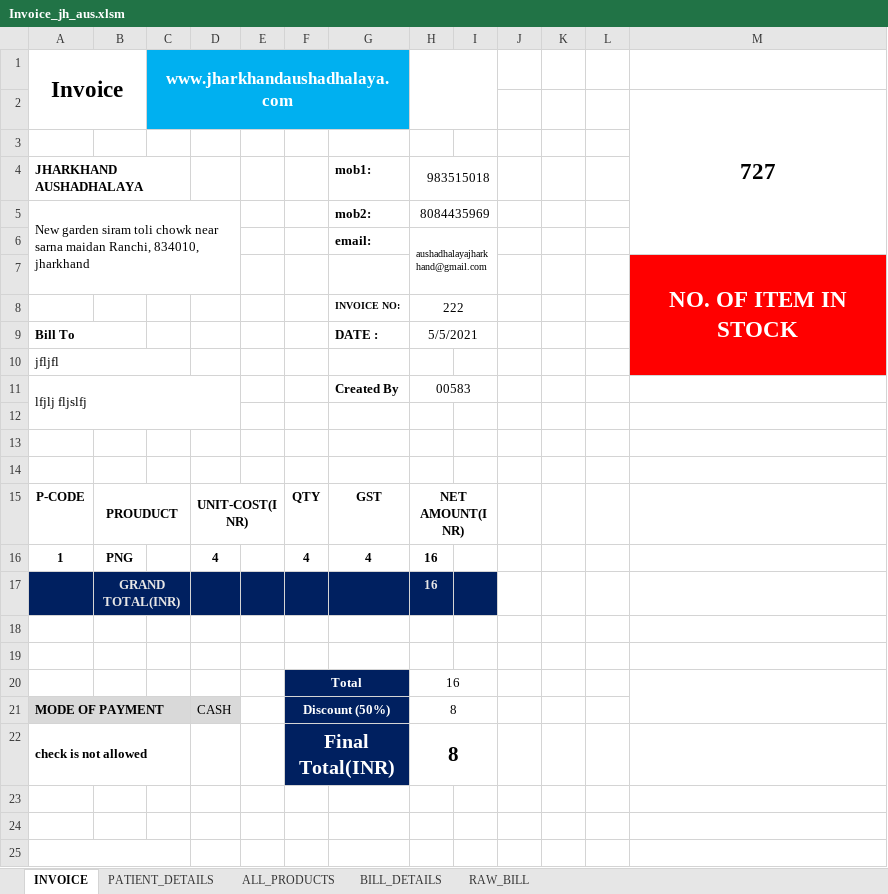
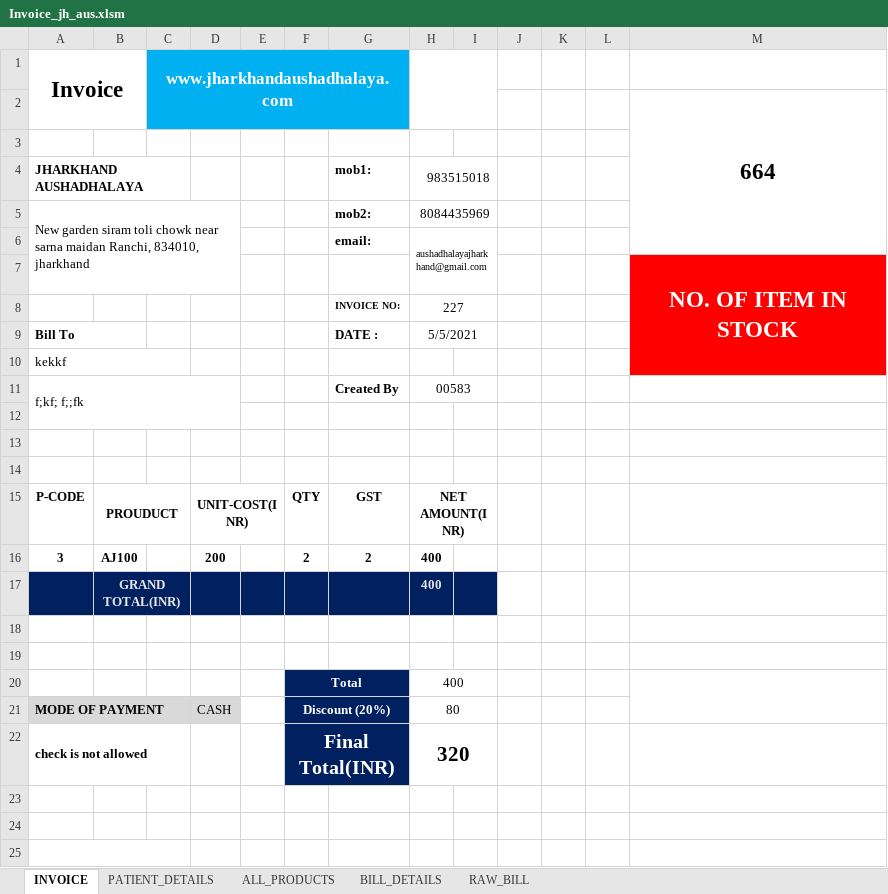
Before and after one commit to Talib111/IMP_EXCEL, an Excel workbook: Invoice_jh_aus.xlsm, sheet INVOICE, drawn as a sheet; only a part is shown; values as stored, in another font and other column widths than the file's, no borders; charts and pictures not drawn; removed rows and columns are numbered as before the commit, all else as after; the diff names each change by its address in the sheet, - before the commit and + after, or states it on an @@ line.

```diff
--- a/Invoice_jh_aus.xlsm (sheet INVOICE)
+++ b/Invoice_jh_aus.xlsm (sheet INVOICE)
-M2: 727
+M2: 664
-H8: 222
+H8: 227
-A10 (Invoice): jfljfl
+A10 (Invoice): kekkf
-A11 (Invoice): lfjlj fljslfj
+A11 (Invoice): f;kf; f;;fk
-row 16: 1 | PNG |  | 4 |  | 4 | 4 | 16
-row 17:  | GRAND TOTAL(INR) |  |  |  |  |  | 16
+row 16: 3 | AJ100 |  | 200 |  | 2 | 2 | 400
+row 17:  | GRAND TOTAL(INR) |  |  |  |  |  | 400
-H20: 16
+H20: 400
-F21: Discount (50%)
+F21: Discount (20%)
-H21: 8
+H21: 80
-H22: 8
+H22: 320
```
Also changed, not shown: sheet PATIENT_DETAILS, sheet ALL_PRODUCTS, sheet BILL_DETAILS, sheet RAW_BILL, charts or pictures, DAILY TARGET STATUS.xlsx, SKILLS.xlsx.
